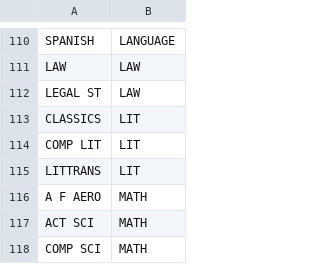
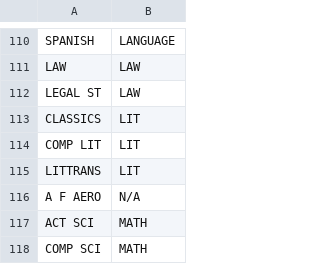
Before and after one commit to hankhopkins/uwmadgrades, a CSV file: SUBJ.csv, drawn as a sheet; only a part is shown, gaps mark what is left out.

Commit message:
Add files via upload

```diff
--- a/SUBJ.csv
+++ b/SUBJ.csv
@@ -115,3 +115,3 @@ COMP LIT,LIT
 LITTRANS,LIT
-A F AERO,MATH
+A F AERO,N/A
 ACT SCI,MATH
```
